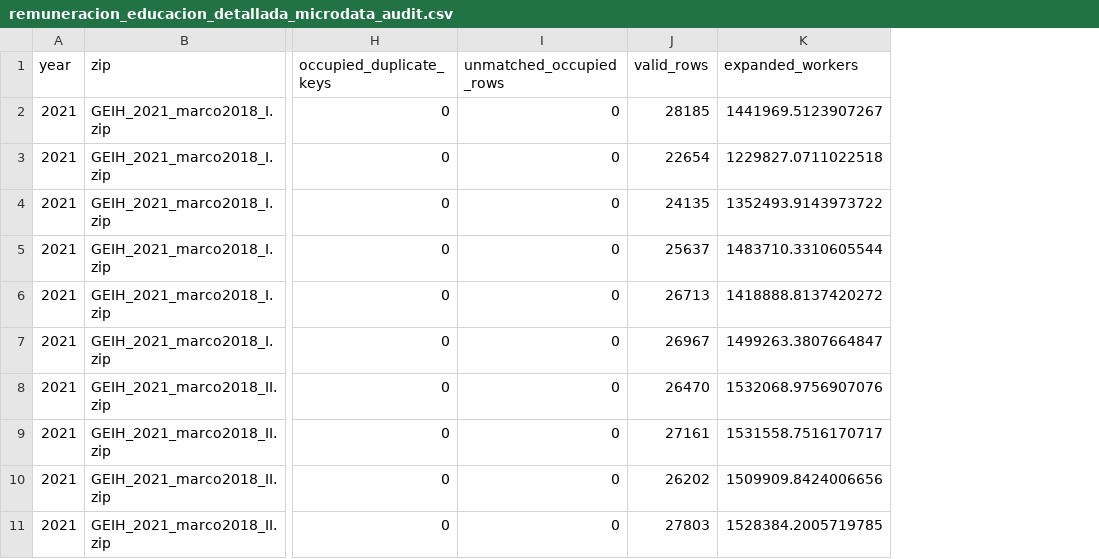
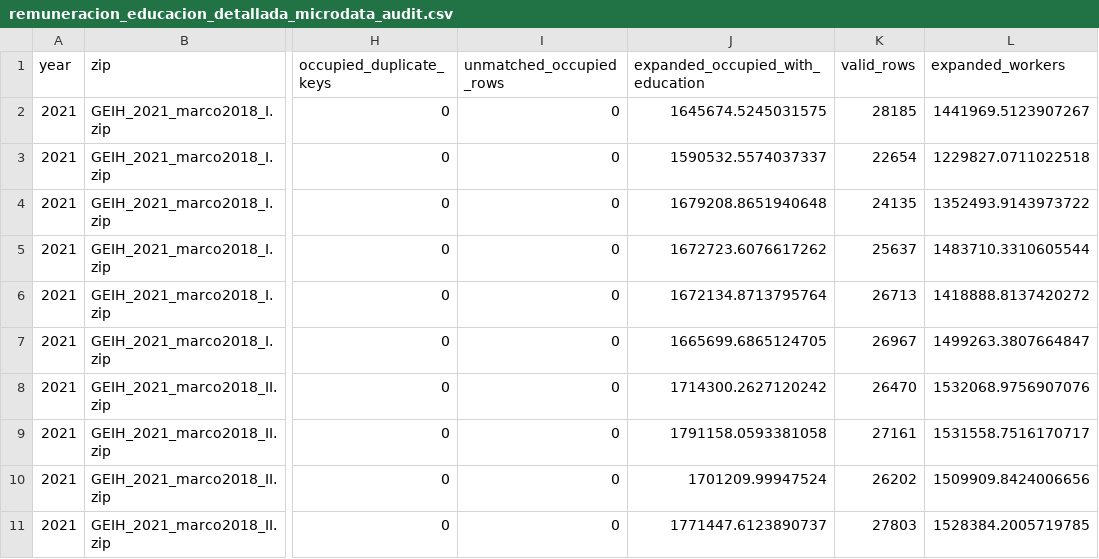
Before and after one commit to oliverpardo1979/Informe_Educacion, a CSV file: Paper/tables/remuneracion_educacion_detallada_microdata_audit.csv, drawn as a sheet; only a part is shown, gaps mark what is left out; the diff names each change by its address in the sheet, - before the commit and + after, or states it on an @@ line.

Commit message:
Contrasta ocupacion detallada con total GEIH

```diff
--- a/Paper/tables/remuneracion_educacion_detallada_microdata_audit.csv
+++ b/Paper/tables/remuneracion_educacion_detallada_microdata_audit.csv
+column J (expanded_occupied_with_education), rows 2-11: 1645674.5245031575 | 1590532.5574037337 | 1679208.8651940648 | 1672723.6076617262 | 1672134.8713795764 | 1665699.6865124705 | 1714300.2627120242 | 1791158.0593381058 | 1701209.99947524 | 1771447.6123890737
```
Also changed, not shown: Paper/tables/remuneracion_educacion_detallada_summary.csv, 4 other files.
